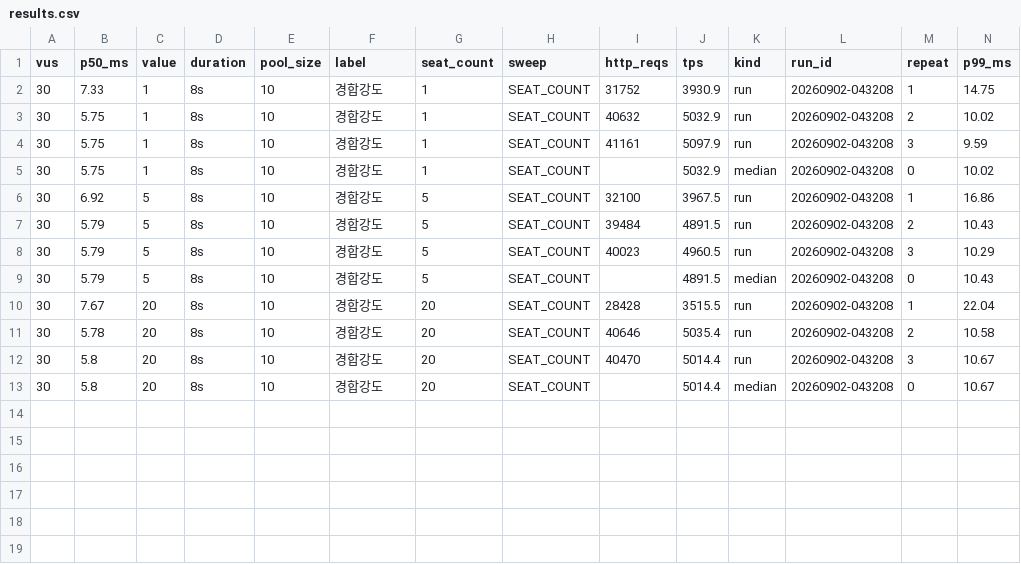
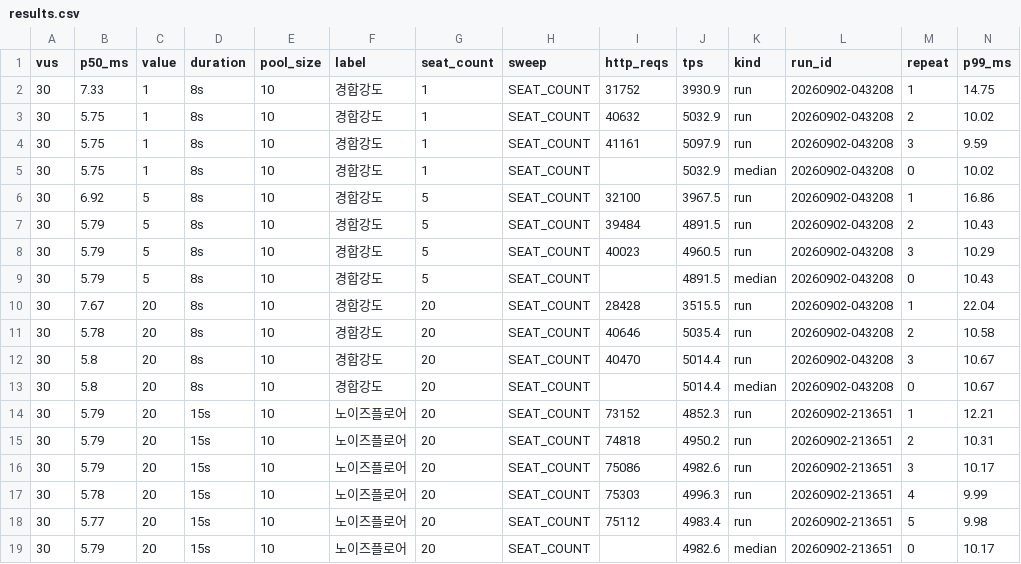
Before and after one commit to jaelee0409/ticket-lab, a CSV file: loadtest/results/results.csv, drawn as a sheet; only a part is shown; rows hold the shown columns only; the diff names each change by its address in the sheet, - before the commit and + after, or states it on an @@ line.

```diff
--- a/loadtest/results/results.csv
+++ b/loadtest/results/results.csv
+row 14: 30 | 5.79 | 20 | 15s | 10 | 노이즈플로어 | 20 | SEAT_COUNT | 73152 | 4852.3 | run | 20260902-213651 | 1 | 12.21
+row 15: 30 | 5.79 | 20 | 15s | 10 | 노이즈플로어 | 20 | SEAT_COUNT | 74818 | 4950.2 | run | 20260902-213651 | 2 | 10.31
+row 16: 30 | 5.79 | 20 | 15s | 10 | 노이즈플로어 | 20 | SEAT_COUNT | 75086 | 4982.6 | run | 20260902-213651 | 3 | 10.17
+row 17: 30 | 5.78 | 20 | 15s | 10 | 노이즈플로어 | 20 | SEAT_COUNT | 75303 | 4996.3 | run | 20260902-213651 | 4 | 9.99
+row 18: 30 | 5.77 | 20 | 15s | 10 | 노이즈플로어 | 20 | SEAT_COUNT | 75112 | 4983.4 | run | 20260902-213651 | 5 | 9.98
+row 19: 30 | 5.79 | 20 | 15s | 10 | 노이즈플로어 | 20 | SEAT_COUNT |  | 4982.6 | median | 20260902-213651 | 0 | 10.17
```
Also changed, not shown: 1 other file.
